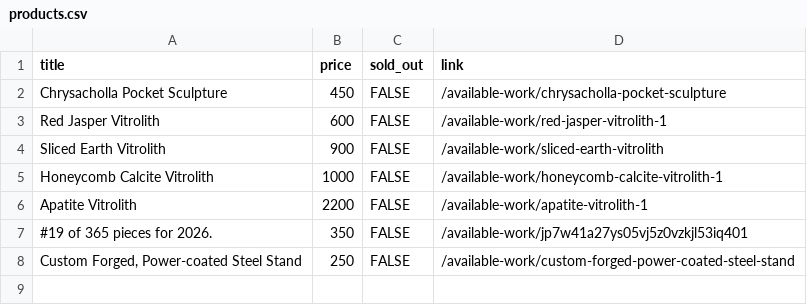
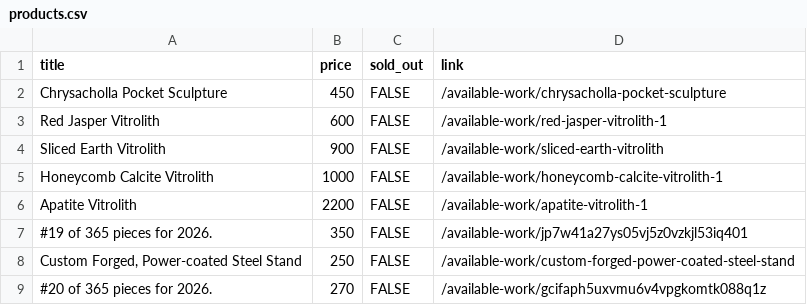
Before and after one commit to hadley/available-work, a CSV file: products.csv, drawn as a sheet; the diff names each change by its address in the sheet, - before the commit and + after, or states it on an @@ line.

Commit message:
https://github.com/hadley/available-work/actions/runs/21196525156

```diff
--- a/products.csv
+++ b/products.csv
+row 9: #20 of 365 pieces for 2026. | 270 | FALSE | /available-work/gcifaph5uxvmu6v4vpgkomtk088q1z
```
